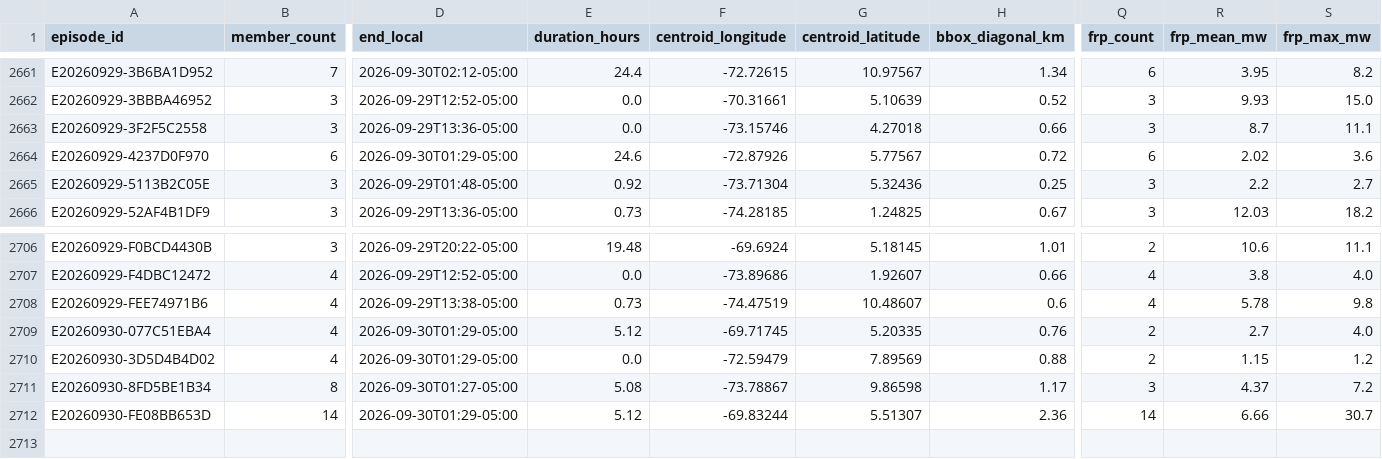
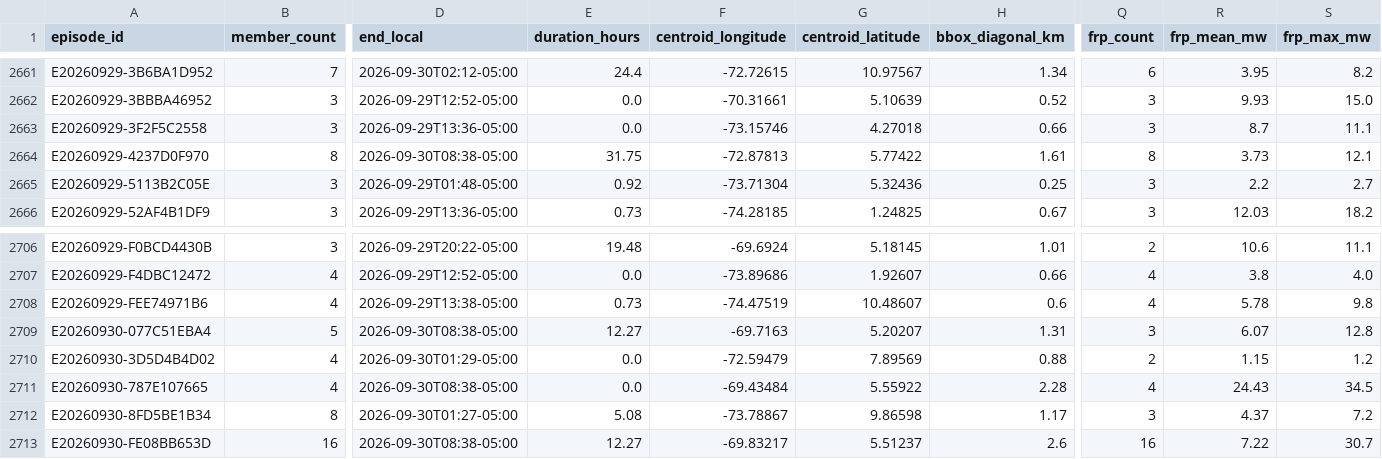
Before and after one commit to jcgomezga/puntos-calor-colombia-dashboard, a CSV file: data/episodes/episodes.csv, drawn as a sheet; only a part is shown, gaps mark what is left out; addresses are those after the commit; rows hold the shown columns only; the diff covers the shown part only; the diff names each change by its address in the sheet, - before the commit and + after, or states it on an @@ line.

```diff
--- a/data/episodes/episodes.csv
+++ b/data/episodes/episodes.csv
-B2664 (member_count): 6
+B2664 (member_count): 8
-D2664 (end_local): 2026-09-30T01:29-05:00
+D2664 (end_local): 2026-09-30T08:38-05:00
-E2664 (duration_hours): 24.6
+E2664 (duration_hours): 31.75
-F2664 (centroid_longitude): -72.87926
+F2664 (centroid_longitude): -72.87813
-G2664 (centroid_latitude): 5.77567
+G2664 (centroid_latitude): 5.77422
-H2664 (bbox_diagonal_km): 0.72
+H2664 (bbox_diagonal_km): 1.61
-Q2664 (frp_count): 6
+Q2664 (frp_count): 8
-R2664 (frp_mean_mw): 2.02
+R2664 (frp_mean_mw): 3.73
-S2664 (frp_max_mw): 3.6
+S2664 (frp_max_mw): 12.1
-B2709 (member_count): 4
+B2709 (member_count): 5
-D2709 (end_local): 2026-09-30T01:29-05:00
+D2709 (end_local): 2026-09-30T08:38-05:00
-E2709 (duration_hours): 5.12
+E2709 (duration_hours): 12.27
-F2709 (centroid_longitude): -69.71745
+F2709 (centroid_longitude): -69.7163
-G2709 (centroid_latitude): 5.20335
+G2709 (centroid_latitude): 5.20207
-H2709 (bbox_diagonal_km): 0.76
+H2709 (bbox_diagonal_km): 1.31
-Q2709 (frp_count): 2
+Q2709 (frp_count): 3
-R2709 (frp_mean_mw): 2.7
+R2709 (frp_mean_mw): 6.07
-S2709 (frp_max_mw): 4.0
+S2709 (frp_max_mw): 12.8
+row 2711: E20260930-787E107665 | 4 | 2026-09-30T08:38-05:00 | 0.0 | -69.43484 | 5.55922 | 2.28 | 4 | 24.43 | 34.5
-B2713 (member_count): 14
+B2713 (member_count): 16
-D2713 (end_local): 2026-09-30T01:29-05:00
+D2713 (end_local): 2026-09-30T08:38-05:00
-E2713 (duration_hours): 5.12
+E2713 (duration_hours): 12.27
-F2713 (centroid_longitude): -69.83244
+F2713 (centroid_longitude): -69.83217
-G2713 (centroid_latitude): 5.51307
+G2713 (centroid_latitude): 5.51237
-H2713 (bbox_diagonal_km): 2.36
+H2713 (bbox_diagonal_km): 2.6
-Q2713 (frp_count): 14
+Q2713 (frp_count): 16
-R2713 (frp_mean_mw): 6.66
+R2713 (frp_mean_mw): 7.22
```
Also changed, not shown: 4 edited cells elsewhere in this file, data/episodes/episode_lineage.csv, data/metadata/run_log.csv, 22 other files.
